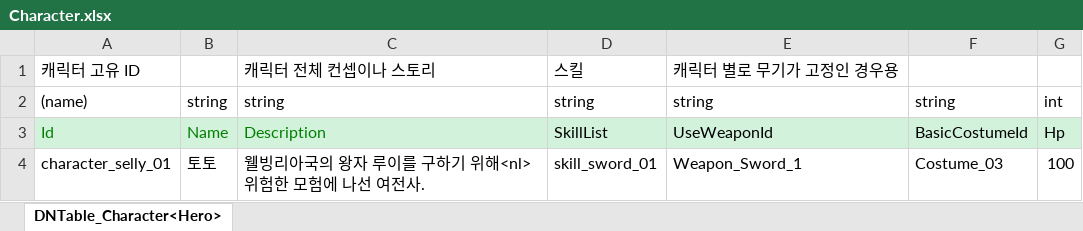
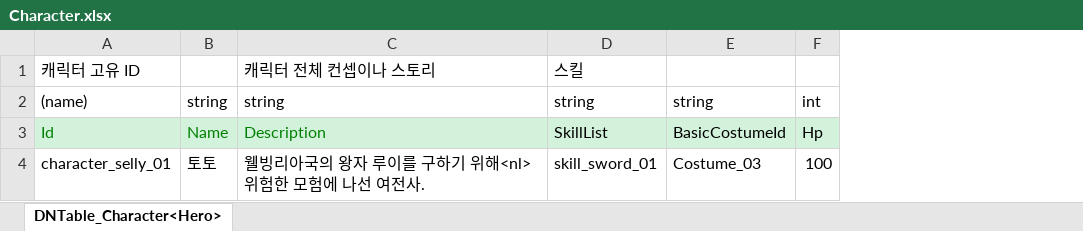
Before and after one commit to Mara41-9/2DProject, an Excel workbook: JsonConverter/ExcelFiles/Character.xlsx, sheet DNTable_Character<Hero>, drawn as a sheet; values as stored, in another font and other column widths than the file's, no borders; the diff names each change by its address in the sheet, - before the commit and + after, or states it on an @@ line.

```diff
--- a/JsonConverter/ExcelFiles/Character.xlsx (sheet DNTable_Character<Hero>)
+++ b/JsonConverter/ExcelFiles/Character.xlsx (sheet DNTable_Character<Hero>)
-column E, rows 1-4: 캐릭터 별로 무기가 고정인 경우용 | string | UseWeaponId | Weapon_Sword_1
```
Also changed, not shown: 2 other files.
